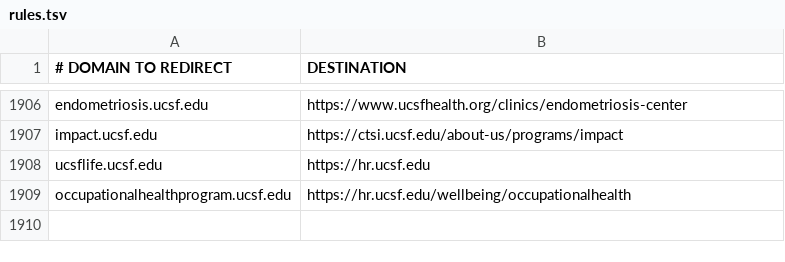
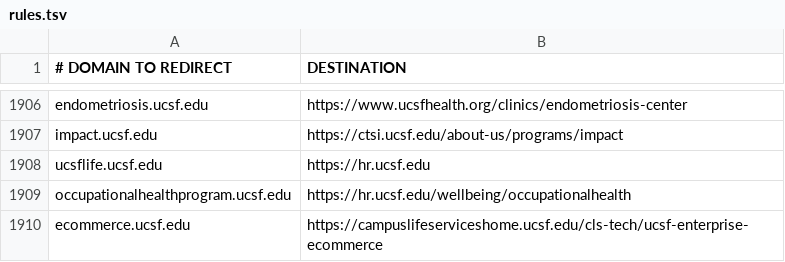
Before and after one commit to ucsf-web-services/redirect-service, a TSV file: rules.tsv, drawn as a sheet; only a part is shown, gaps mark what is left out; the diff names each change by its address in the sheet, - before the commit and + after, or states it on an @@ line.

Commit message:
Add ecommerce rule.

```diff
--- a/rules.tsv
+++ b/rules.tsv
+row 1910: ecommerce.ucsf.edu | https://campuslifeserviceshome.ucsf.edu/cls-tech/ucsf-enterprise-ecommerce
```
